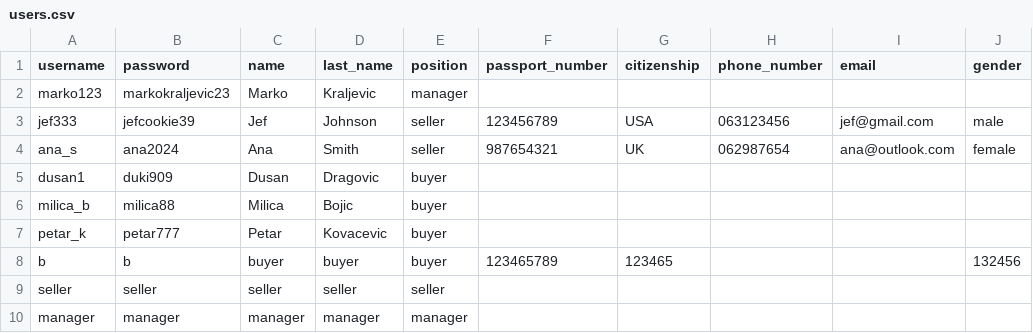
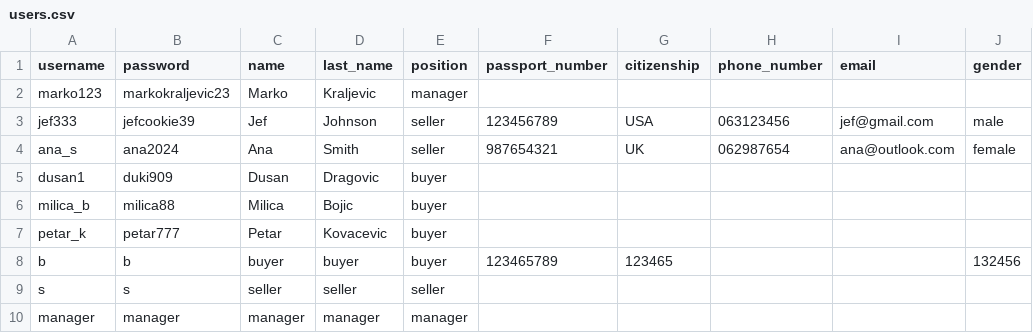
Before and after one commit to id1119/flight-ticket-management, a CSV file: csv_files/users.csv, drawn as a sheet.

Commit message:
13 seller

```diff
--- a/csv_files/users.csv
+++ b/csv_files/users.csv
@@ -8,3 +8,3 @@ petar_k,petar777,Petar,Kovacevic,buyer,,,,,
 b,b,buyer,buyer,buyer,123465789,123465,,,132456
-seller,seller,seller,seller,seller,,,,,
+s,s,seller,seller,seller,,,,,
 manager,manager,manager,manager,manager,,,,,
```
Also changed, not shown: 6 other files.
